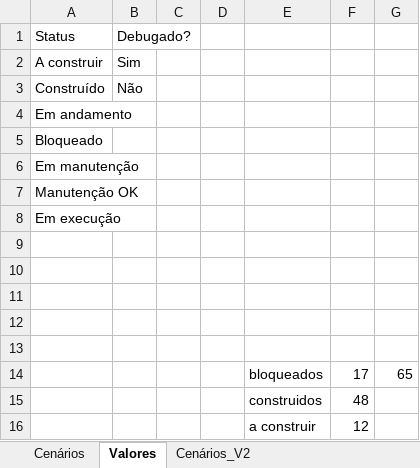
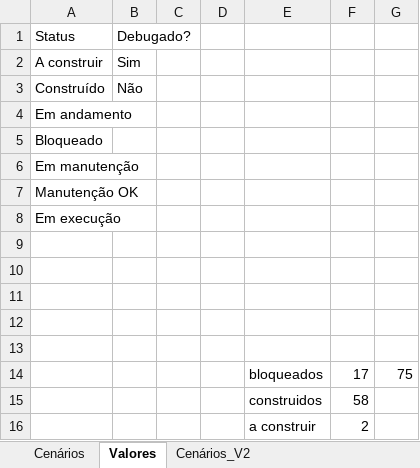
Before and after one commit to pedroribeirorj/prdbr, an Excel workbook: Controle Automacao Oneclick.xlsx, sheet Valores, drawn as a sheet; values as stored, in another font and other column widths than the file's, no borders; the diff names each change by its address in the sheet, - before the commit and + after, or states it on an @@ line.

```diff
--- a/Controle Automacao Oneclick.xlsx (sheet Valores)
+++ b/Controle Automacao Oneclick.xlsx (sheet Valores)
-G14: 65
+G14: 75
-F15: 48
+F15: 58
-F16: 12
+F16: 2
```
Also changed, not shown: sheet Cenários_V2, sheet Cenários, hidden cells.
